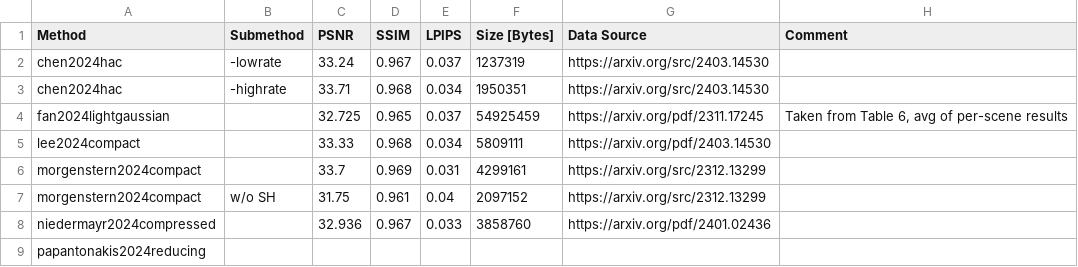
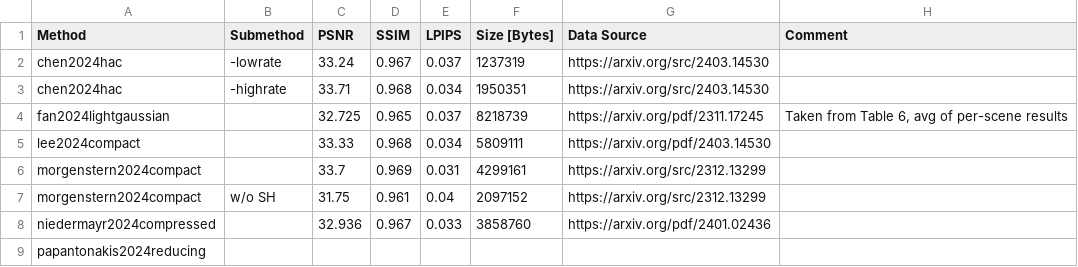
Before and after one commit to w-m/3dgs-compression-survey, a CSV file: results/SyntheticNeRF.csv, drawn as a sheet.

```diff
--- a/results/SyntheticNeRF.csv
+++ b/results/SyntheticNeRF.csv
@@ -3,3 +3,3 @@ chen2024hac,-lowrate,33.24,0.967,0.037,1237319,https://arxiv.org/src/2403.14530,
 chen2024hac,-highrate,33.71,0.968,0.034,1950351,https://arxiv.org/src/2403.14530,
-fan2024lightgaussian,,32.725,0.965,0.037,54925459,https://arxiv.org/pdf/2311.17245,"Taken from Table 6, avg of per-scene results"
+fan2024lightgaussian,,32.725,0.965,0.037,8218739,https://arxiv.org/pdf/2311.17245,"Taken from Table 6, avg of per-scene results"
 lee2024compact,,33.33,0.968,0.034,5809111,https://arxiv.org/pdf/2403.14530,
```
Also changed, not shown: 1 other file.
